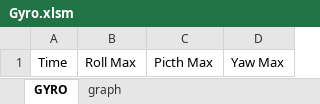
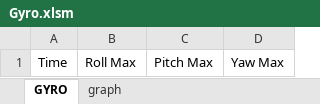
Before and after one commit to nhatvu148/ExcelCore, an Excel workbook: ExcelCore/Gyro.xlsm, sheet GYRO, drawn as a sheet; values as stored, in another font and other column widths than the file's, no borders; the diff names each change by its address in the sheet, - before the commit and + after, or states it on an @@ line.

```diff
--- a/ExcelCore/Gyro.xlsm (sheet GYRO)
+++ b/ExcelCore/Gyro.xlsm (sheet GYRO)
-C1: Picth Max
+C1: Pitch Max
```
Also changed, not shown: charts or pictures, ExcelCore/Wave.xlsm, 5 other files.
